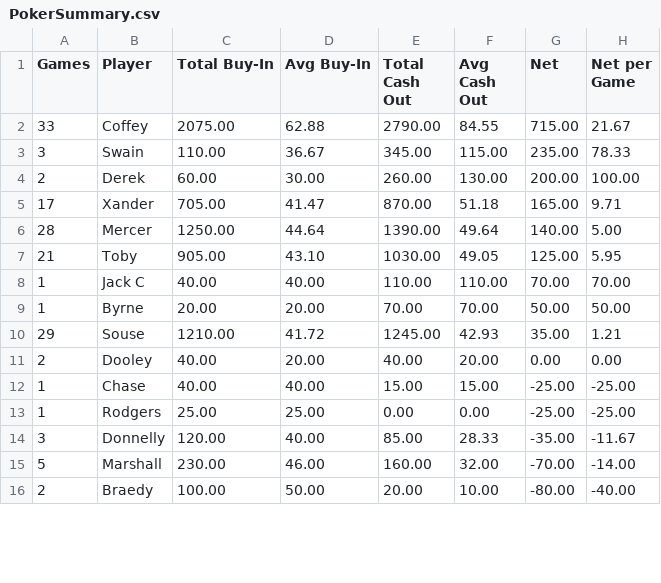
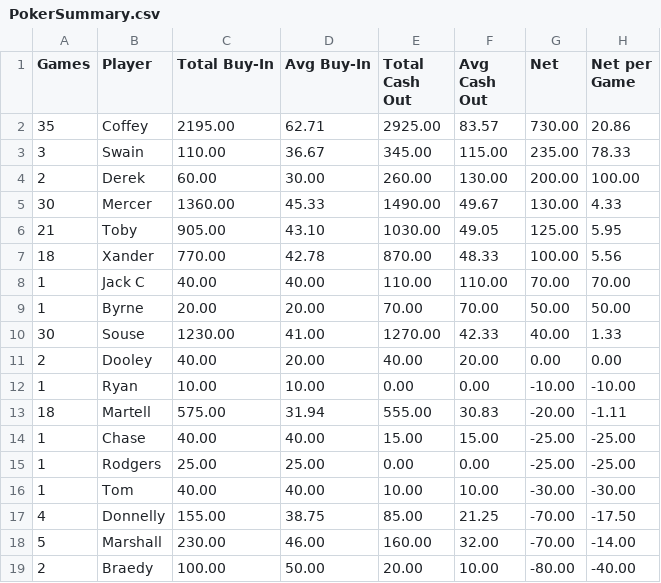
Before and after one commit to zcoffey7/poker-dashboard, a CSV file: stats/PokerSummary.csv, drawn as a sheet; only a part is shown; the diff covers the shown part only.

```diff
--- a/stats/PokerSummary.csv
+++ b/stats/PokerSummary.csv
@@ -1,15 +1,18 @@
 Games,Player,Total Buy-In,Avg Buy-In,Total Cash Out,Avg Cash Out,Net,Net per Game
-33,Coffey,2075.00,62.88,2790.00,84.55,715.00,21.67
+35,Coffey,2195.00,62.71,2925.00,83.57,730.00,20.86
 3,Swain,110.00,36.67,345.00,115.00,235.00,78.33
 2,Derek,60.00,30.00,260.00,130.00,200.00,100.00
-17,Xander,705.00,41.47,870.00,51.18,165.00,9.71
-28,Mercer,1250.00,44.64,1390.00,49.64,140.00,5.00
+30,Mercer,1360.00,45.33,1490.00,49.67,130.00,4.33
 21,Toby,905.00,43.10,1030.00,49.05,125.00,5.95
+18,Xander,770.00,42.78,870.00,48.33,100.00,5.56
 1,Jack C,40.00,40.00,110.00,110.00,70.00,70.00
 1,Byrne,20.00,20.00,70.00,70.00,50.00,50.00
-29,Souse,1210.00,41.72,1245.00,42.93,35.00,1.21
+30,Souse,1230.00,41.00,1270.00,42.33,40.00,1.33
 2,Dooley,40.00,20.00,40.00,20.00,0.00,0.00
+1,Ryan,10.00,10.00,0.00,0.00,-10.00,-10.00
+18,Martell,575.00,31.94,555.00,30.83,-20.00,-1.11
 1,Chase,40.00,40.00,15.00,15.00,-25.00,-25.00
 1,Rodgers,25.00,25.00,0.00,0.00,-25.00,-25.00
-3,Donnelly,120.00,40.00,85.00,28.33,-35.00,-11.67
+1,Tom,40.00,40.00,10.00,10.00,-30.00,-30.00
+4,Donnelly,155.00,38.75,85.00,21.25,-70.00,-17.50
 5,Marshall,230.00,46.00,160.00,32.00,-70.00,-14.00
```
Also changed, not shown: 1 removed row and 18 edited cells elsewhere in this file, stats/PokerCashSummary.csv.
